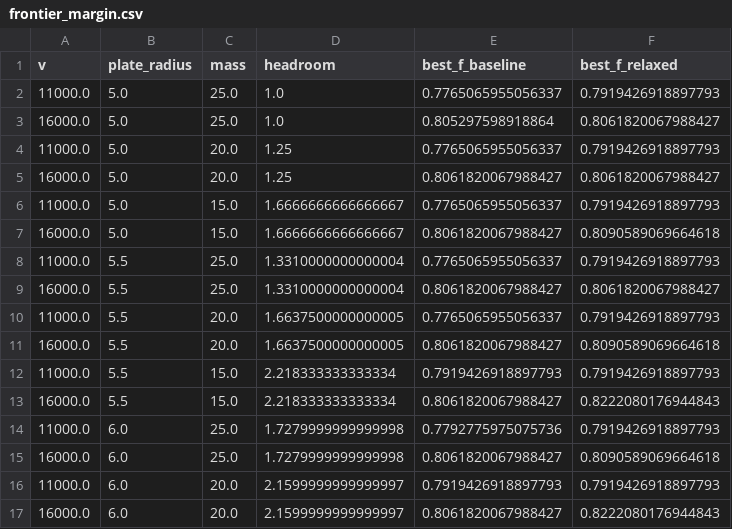
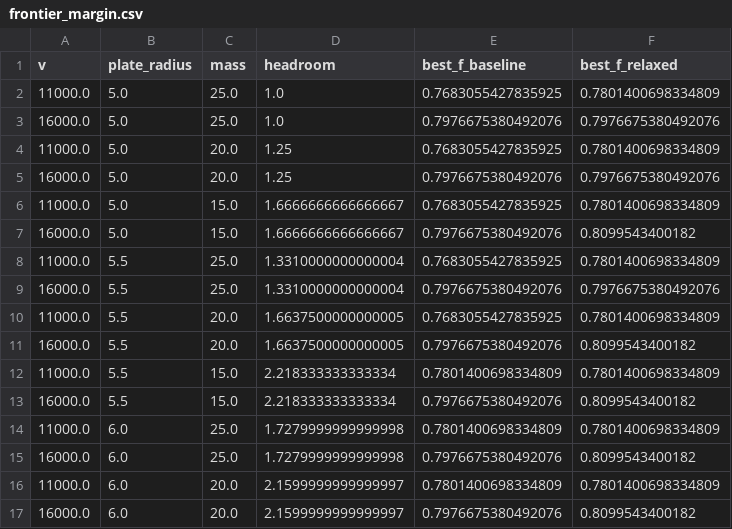
Before and after one commit to katzseth22202/puffsat_impact_simulation, a CSV file: data/results/frontier_margin.csv, drawn as a sheet; only a part is shown; the diff covers the shown part only.

```diff
--- a/data/results/frontier_margin.csv
+++ b/data/results/frontier_margin.csv
@@ -1,17 +1,17 @@
 v,plate_radius,mass,headroom,best_f_baseline,best_f_relaxed
-11000.0,5.0,25.0,1.0,0.7765065955056337,0.7919426918897793
-16000.0,5.0,25.0,1.0,0.805297598918864,0.8061820067988427
-11000.0,5.0,20.0,1.25,0.7765065955056337,0.7919426918897793
-16000.0,5.0,20.0,1.25,0.8061820067988427,0.8061820067988427
-11000.0,5.0,15.0,1.6666666666666667,0.7765065955056337,0.7919426918897793
-16000.0,5.0,15.0,1.6666666666666667,0.8061820067988427,0.8090589069664618
-11000.0,5.5,25.0,1.3310000000000004,0.7765065955056337,0.7919426918897793
-16000.0,5.5,25.0,1.3310000000000004,0.8061820067988427,0.8061820067988427
-11000.0,5.5,20.0,1.6637500000000005,0.7765065955056337,0.7919426918897793
-16000.0,5.5,20.0,1.6637500000000005,0.8061820067988427,0.8090589069664618
-11000.0,5.5,15.0,2.218333333333334,0.7919426918897793,0.7919426918897793
-16000.0,5.5,15.0,2.218333333333334,0.8061820067988427,0.8222080176944843
-11000.0,6.0,25.0,1.7279999999999998,0.7792775975075736,0.7919426918897793
-16000.0,6.0,25.0,1.7279999999999998,0.8061820067988427,0.8090589069664618
-11000.0,6.0,20.0,2.1599999999999997,0.7919426918897793,0.7919426918897793
-16000.0,6.0,20.0,2.1599999999999997,0.8061820067988427,0.8222080176944843
+11000.0,5.0,25.0,1.0,0.7683055427835925,0.7801400698334809
+16000.0,5.0,25.0,1.0,0.7976675380492076,0.7976675380492076
+11000.0,5.0,20.0,1.25,0.7683055427835925,0.7801400698334809
+16000.0,5.0,20.0,1.25,0.7976675380492076,0.7976675380492076
+11000.0,5.0,15.0,1.6666666666666667,0.7683055427835925,0.7801400698334809
+16000.0,5.0,15.0,1.6666666666666667,0.7976675380492076,0.8099543400182
+11000.0,5.5,25.0,1.3310000000000004,0.7683055427835925,0.7801400698334809
+16000.0,5.5,25.0,1.3310000000000004,0.7976675380492076,0.7976675380492076
+11000.0,5.5,20.0,1.6637500000000005,0.7683055427835925,0.7801400698334809
+16000.0,5.5,20.0,1.6637500000000005,0.7976675380492076,0.8099543400182
+11000.0,5.5,15.0,2.218333333333334,0.7801400698334809,0.7801400698334809
+16000.0,5.5,15.0,2.218333333333334,0.7976675380492076,0.8099543400182
+11000.0,6.0,25.0,1.7279999999999998,0.7801400698334809,0.7801400698334809
+16000.0,6.0,25.0,1.7279999999999998,0.7976675380492076,0.8099543400182
+11000.0,6.0,20.0,2.1599999999999997,0.7801400698334809,0.7801400698334809
+16000.0,6.0,20.0,2.1599999999999997,0.7976675380492076,0.8099543400182
```
Also changed, not shown: 28 edited cells elsewhere in this file, data/results/frontier_geometry.csv, data/results/frontier_jupiter.csv, 17 other files.
